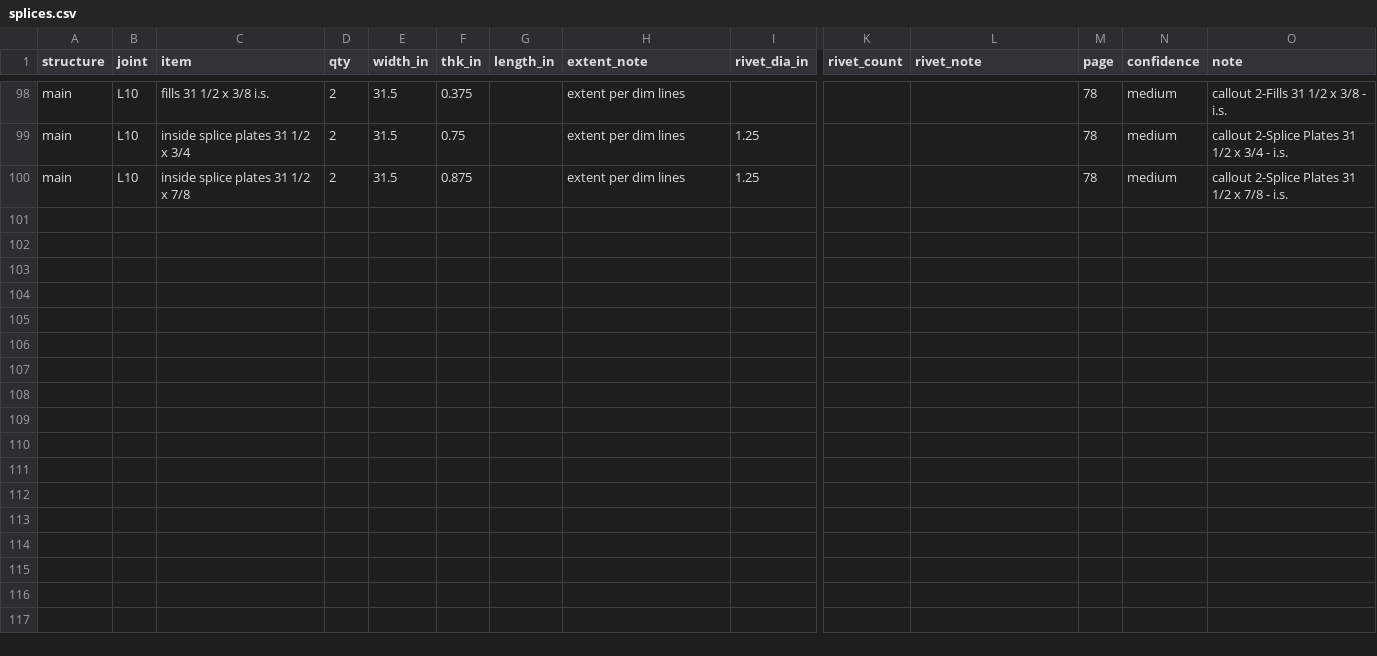
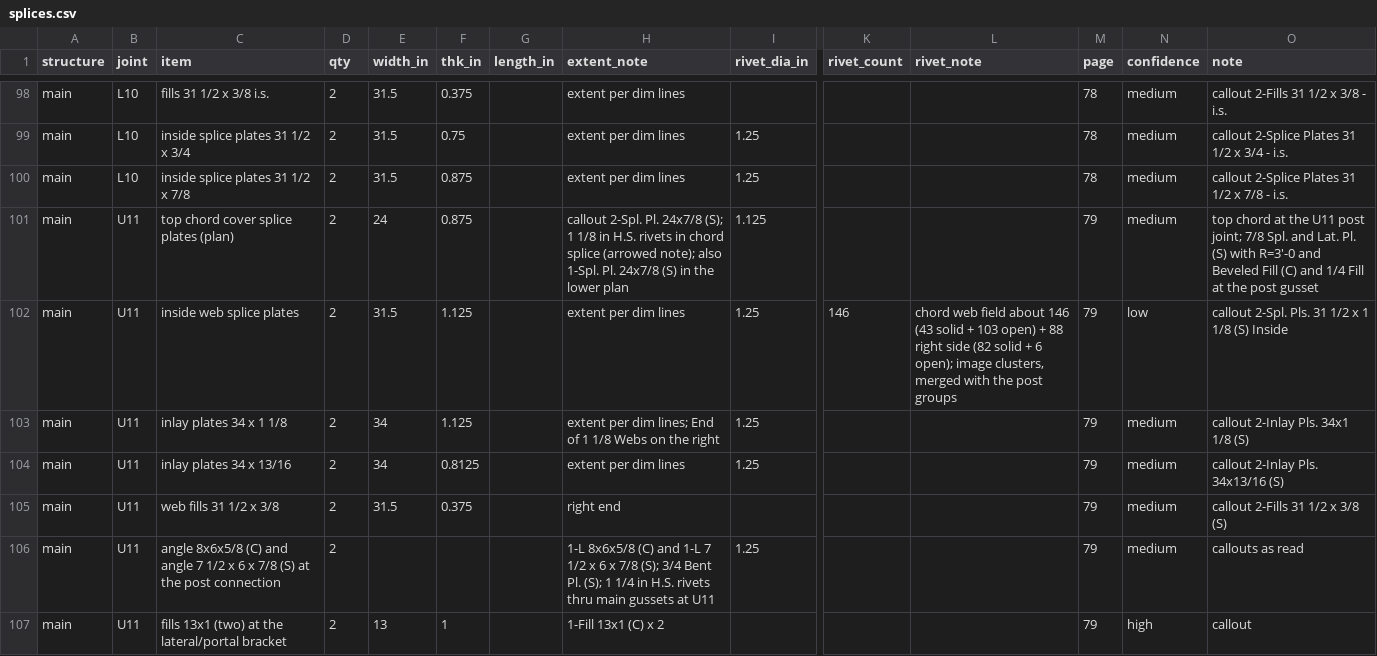
Before and after one commit to jefswat/Steel-Bridge-Bim, a CSV file: docs/plan-data/ptc-delaware-river/connections/splices.csv, drawn as a sheet; only a part is shown, gaps mark what is left out; rows hold the shown columns only; the diff names each change by its address in the sheet, - before the commit and + after, or states it on an @@ line.

Commit message:
PTC connections: p.79

```diff
--- a/docs/plan-data/ptc-delaware-river/connections/splices.csv
+++ b/docs/plan-data/ptc-delaware-river/connections/splices.csv
+row 101: main | U11 | top chord cover splice plates (plan) | 2 | 24 | 0.875 |  | callout 2-Spl. Pl. 24x7/8 (S); 1 1/8 in H.S. rivets in chord splice (arrowed note); also 1-Spl. Pl. 24x7/8 (S) in the lower plan | 1.125 |  |  | 79 | medium | top chord at the U11 post joint; 7/8 Spl. and Lat. Pl. (S) with R=3'-0 and Beveled Fill (C) and 1/4 Fill at the post gusset
+row 102: main | U11 | inside web splice plates | 2 | 31.5 | 1.125 |  | extent per dim lines | 1.25 | 146 | chord web field about 146 (43 solid + 103 open) + 88 right side (82 solid + 6 open); image clusters, merged with the post groups | 79 | low | callout 2-Spl. Pls. 31 1/2 x 1 1/8 (S) Inside
+row 103: main | U11 | inlay plates 34 x 1 1/8 | 2 | 34 | 1.125 |  | extent per dim lines; End of 1 1/8 Webs on the right | 1.25 |  |  | 79 | medium | callout 2-Inlay Pls. 34x1 1/8 (S)
+row 104: main | U11 | inlay plates 34 x 13/16 | 2 | 34 | 0.8125 |  | extent per dim lines | 1.25 |  |  | 79 | medium | callout 2-Inlay Pls. 34x13/16 (S)
+row 105: main | U11 | web fills 31 1/2 x 3/8 | 2 | 31.5 | 0.375 |  | right end |  |  |  | 79 | medium | callout 2-Fills 31 1/2 x 3/8 (S)
+row 106: main | U11 | angle 8x6x5/8 (C) and angle 7 1/2 x 6 x 7/8 (S) at the post connection | 2 |  |  |  | 1-L 8x6x5/8 (C) and 1-L 7 1/2 x 6 x 7/8 (S); 3/4 Bent Pl. (S); 1 1/4 in H.S. rivets thru main gussets at U11 | 1.25 |  |  | 79 | medium | callouts as read
+row 107: main | U11 | fills 13x1 (two) at the lateral/portal bracket | 2 | 13 | 1 |  | 1-Fill 13x1 (C) x 2 |  |  |  | 79 | high | callout
```
Also changed, not shown: docs/plan-data/ptc-delaware-river/connections/gussets.csv.
